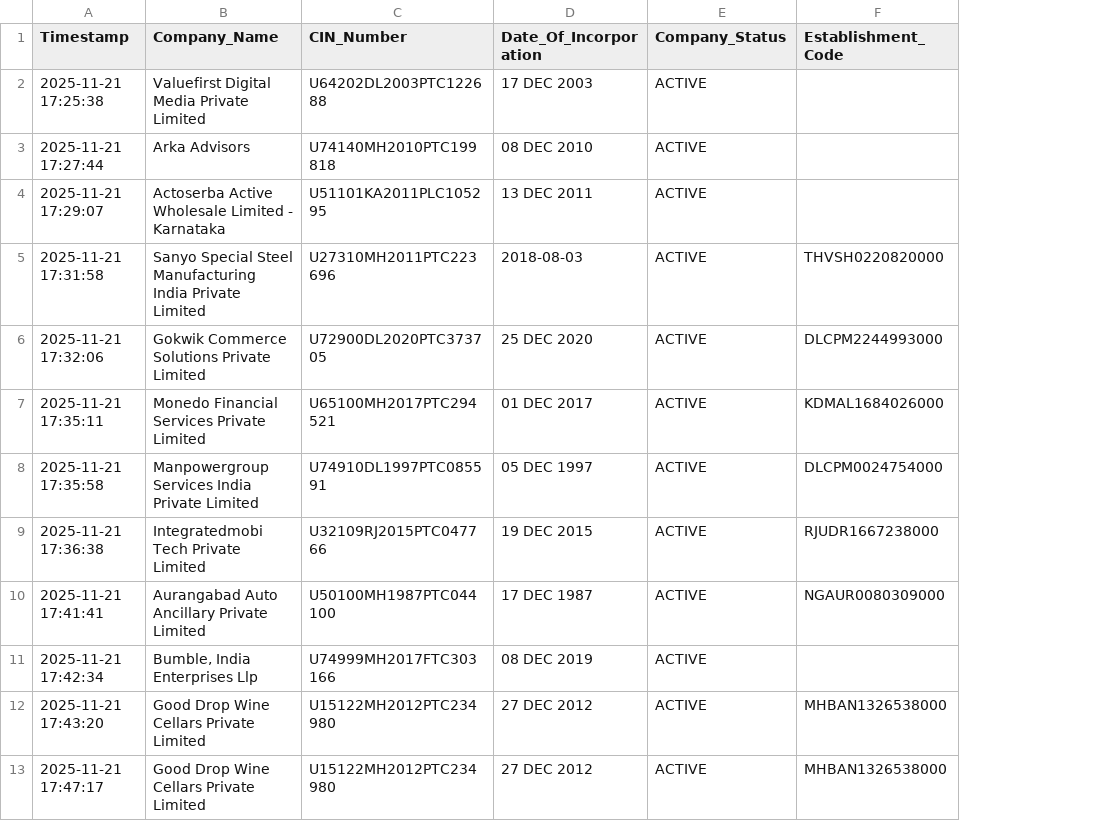
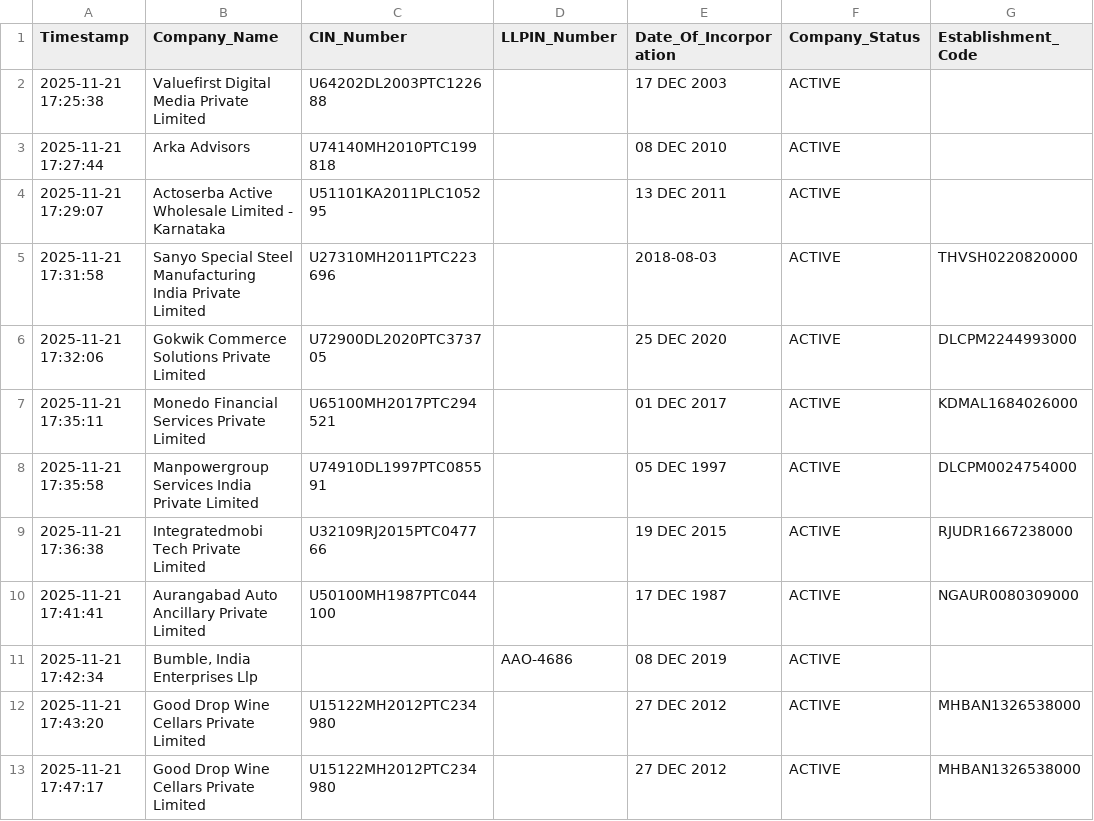
Before and after one commit to suchitsharma2004/Apollo-zapier, a CSV file: automation_data.csv, drawn as a sheet; only a part is shown; the diff covers the shown part only; the diff names each change by its address in the sheet, - before the commit and + after, or states it on an @@ line.

Commit message:
Add LLPIN column and update automation data CSV
Added a new LLPIN_Number column to automation_data.csv and updated relevant rows to include LLPIN values for LLP entities. Removed debug.log file contents and updated main.pyc and main.py with new logic to support the changes.

```diff
--- a/automation_data.csv
+++ b/automation_data.csv
+column D (LLPIN_Number), row 11: AAO-4686
-C11 (CIN_Number): U74999MH2017FTC303166
+C11 (CIN_Number): (empty)
```
Also changed, not shown: 11 added rows elsewhere in this file, 2 other files.
